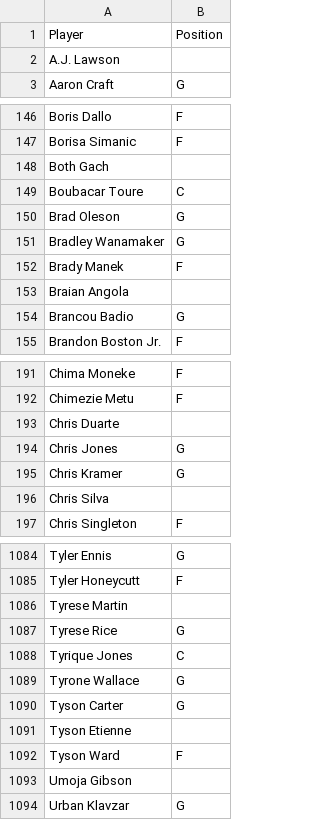
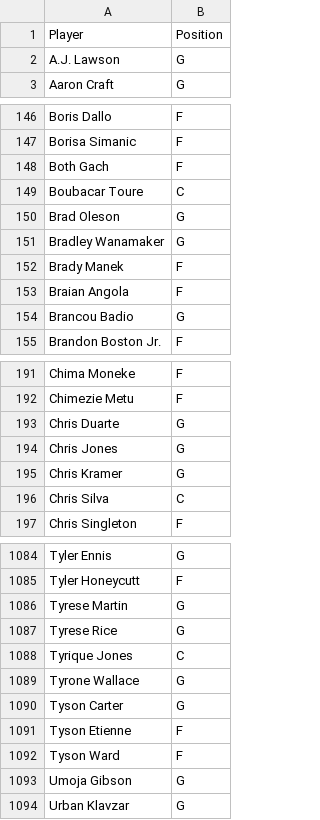
Before and after one commit to sotiristiga/euroleague, a CSV file: PlayersPositions.csv, drawn as a sheet; only a part is shown, gaps mark what is left out; the diff covers the shown part only.

```diff
--- a/PlayersPositions.csv
+++ b/PlayersPositions.csv
@@ -1,3 +1,3 @@
 Player,Position
-A.J.  Lawson,
+A.J.  Lawson,G
 Aaron  Craft,G
@@ -147,3 +147,3 @@ Boris  Dallo,F
 Borisa   Simanic,F
-Both  Gach,
+Both  Gach,F
 Boubacar  Toure,C
@@ -152,3 +152,3 @@ Bradley   Wanamaker,G
 Brady   Manek,F
-Braian  Angola,
+Braian  Angola,F
 Brancou  Badio,G
@@ -192,6 +192,6 @@ Chima  Moneke,F
 Chimezie  Metu,F
-Chris  Duarte,
+Chris  Duarte,G
 Chris  Jones,G
 Chris  Kramer,G
-Chris  Silva,
+Chris  Silva,C
 Chris  Singleton,F
@@ -1085,3 +1085,3 @@ Tyler  Ennis,G
 Tyler  Honeycutt,F
-Tyrese  Martin,
+Tyrese  Martin,G
 Tyrese  Rice,G
@@ -1090,5 +1090,5 @@ Tyrone  Wallace,G
 Tyson  Carter,G
-Tyson  Etienne,
+Tyson  Etienne,F
 Tyson  Ward,F
-Umoja  Gibson,
+Umoja  Gibson,G
 Urban  Klavzar,G
```
Also changed, not shown: 64 edited cells elsewhere in this file.
